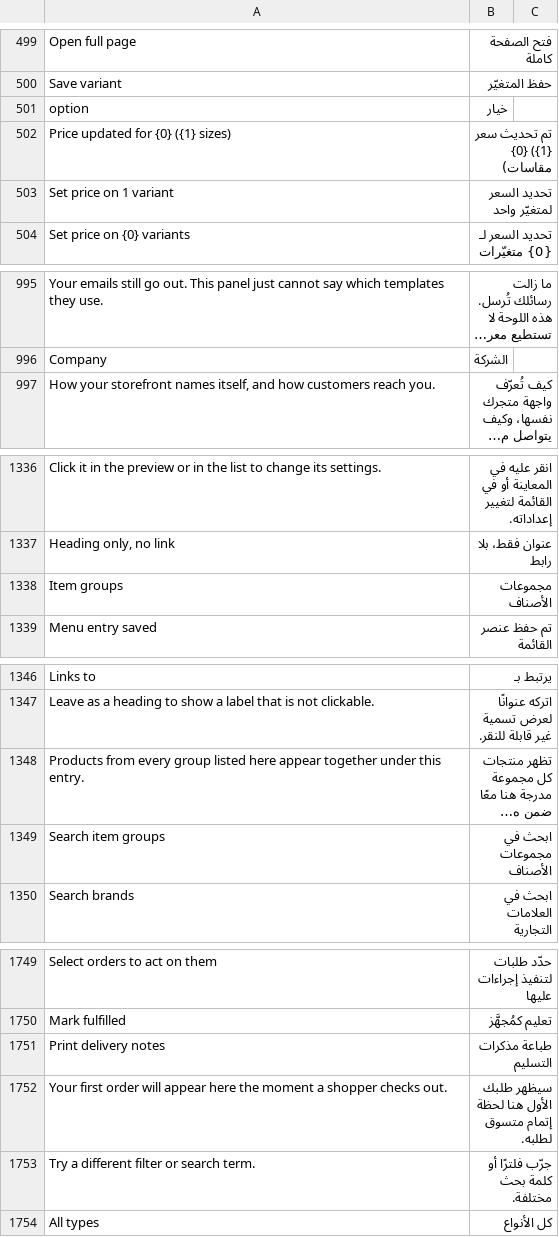
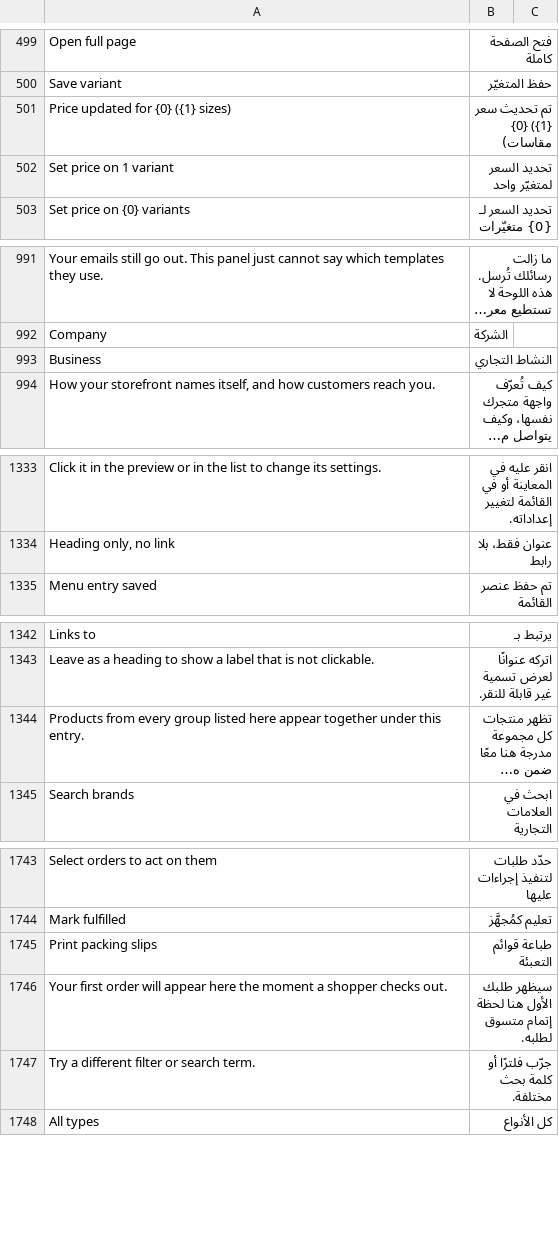
Before and after one commit to bwhtech/commera, a CSV file: commera/translations/ar.csv, drawn as a sheet; only a part is shown, gaps mark what is left out; long unchanged cells end in …; removed rows and columns are numbered as before the commit, all else as after; the diff covers the shown part only; the diff names each change by its address in the sheet, - before the commit and + after, or states it on an @@ line.

```diff
--- a/commera/translations/ar.csv
+++ b/commera/translations/ar.csv
-row 501: option | خيار
+row 993: Business | النشاط التجاري
-row 1338: Item groups | مجموعات الأصناف
-row 1349: Search item groups | ابحث في مجموعات الأصناف
-row 1751: Print delivery notes | طباعة مذكرات التسليم
+row 1745: Print packing slips | طباعة قوائم التعبئة
```
Also changed, not shown: 17 added rows, 21 removed rows and 14 edited cells elsewhere in this file, 10 other files.
